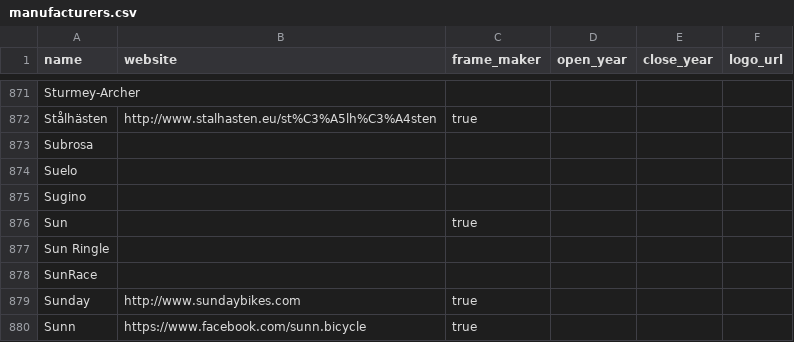
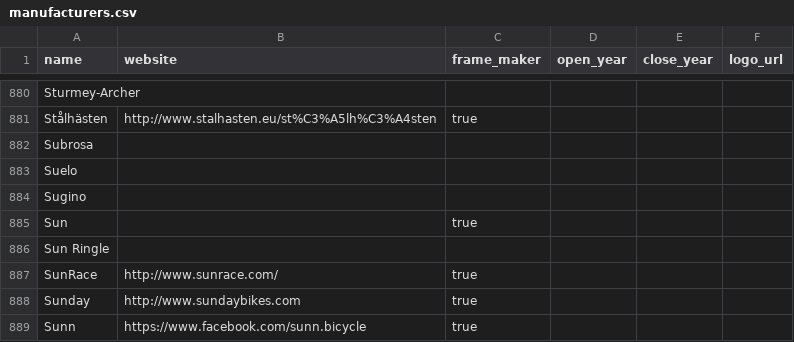
Before and after one commit to bikeindex/resources, a CSV file: manufacturers.csv, drawn as a sheet; only a part is shown, gaps mark what is left out; the diff covers the shown part only.

```diff
--- a/manufacturers.csv
+++ b/manufacturers.csv
@@ -877,3 +886,3 @@ name,website,frame_maker,open_year,close_year,logo_url
 "Sun Ringle", "", "", "", "",
-"SunRace", "", "", "", "",
+"SunRace", "http://www.sunrace.com/", "true", "", "",
 "Sunday", "http://www.sundaybikes.com", "true", "", "",
```
Also changed, not shown: 10 added rows and 2 edited cells elsewhere in this file.
